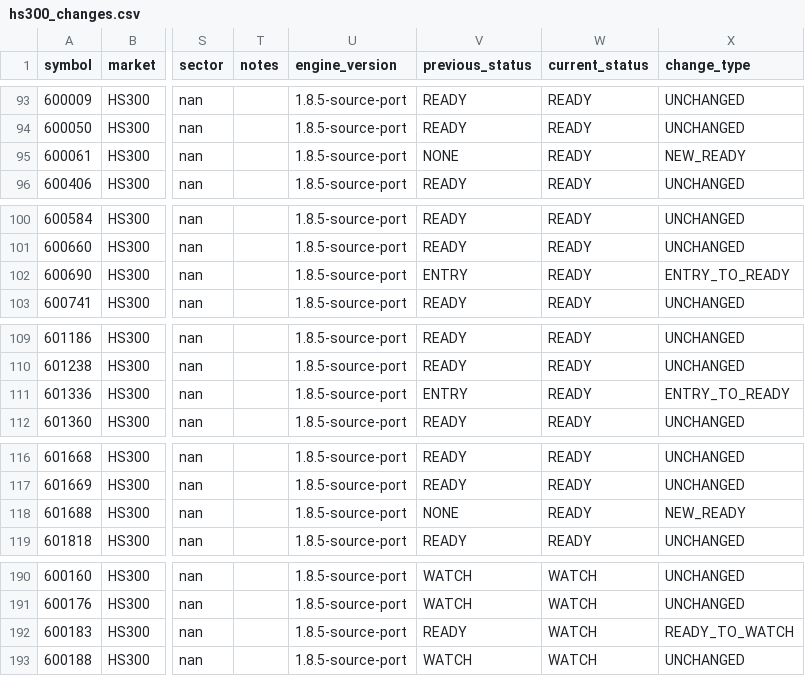
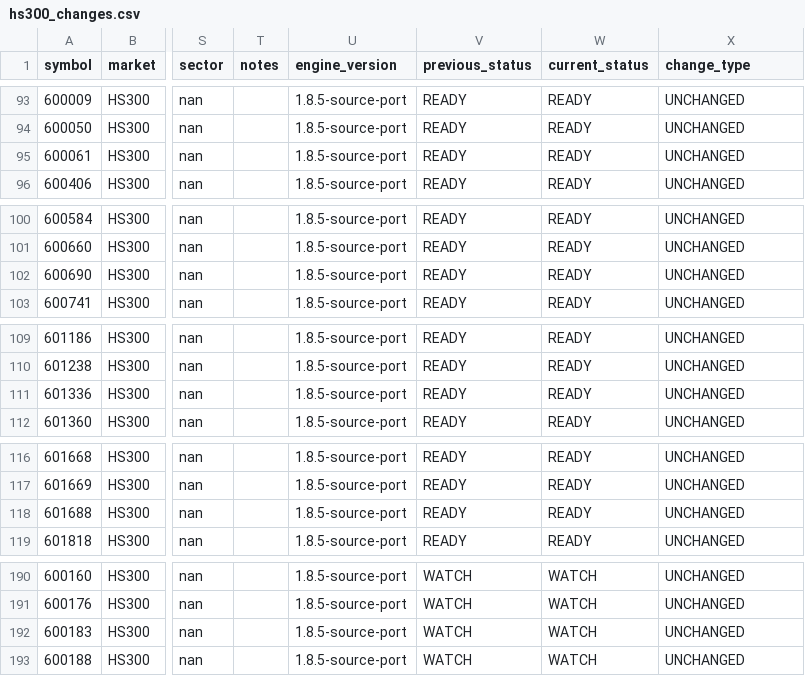
Before and after one commit to CoolSoybean/CWP-Scanner, a CSV file: output/alerts/hs300_changes.csv, drawn as a sheet; only a part is shown, gaps mark what is left out; the diff covers the shown part only; the diff names each change by its address in the sheet, - before the commit and + after, or states it on an @@ line.

```diff
--- a/output/alerts/hs300_changes.csv
+++ b/output/alerts/hs300_changes.csv
-V95 (previous_status): NONE
+V95 (previous_status): READY
-X95 (change_type): NEW_READY
+X95 (change_type): UNCHANGED
-V102 (previous_status): ENTRY
+V102 (previous_status): READY
-X102 (change_type): ENTRY_TO_READY
+X102 (change_type): UNCHANGED
-V111 (previous_status): ENTRY
+V111 (previous_status): READY
-X111 (change_type): ENTRY_TO_READY
+X111 (change_type): UNCHANGED
-V118 (previous_status): NONE
+V118 (previous_status): READY
-X118 (change_type): NEW_READY
+X118 (change_type): UNCHANGED
-V192 (previous_status): READY
+V192 (previous_status): WATCH
-X192 (change_type): READY_TO_WATCH
+X192 (change_type): UNCHANGED
```
Also changed, not shown: 41 edited cells elsewhere in this file, output/alerts/hs300_current.csv, output/latest/hs300.csv, 4 other files.
